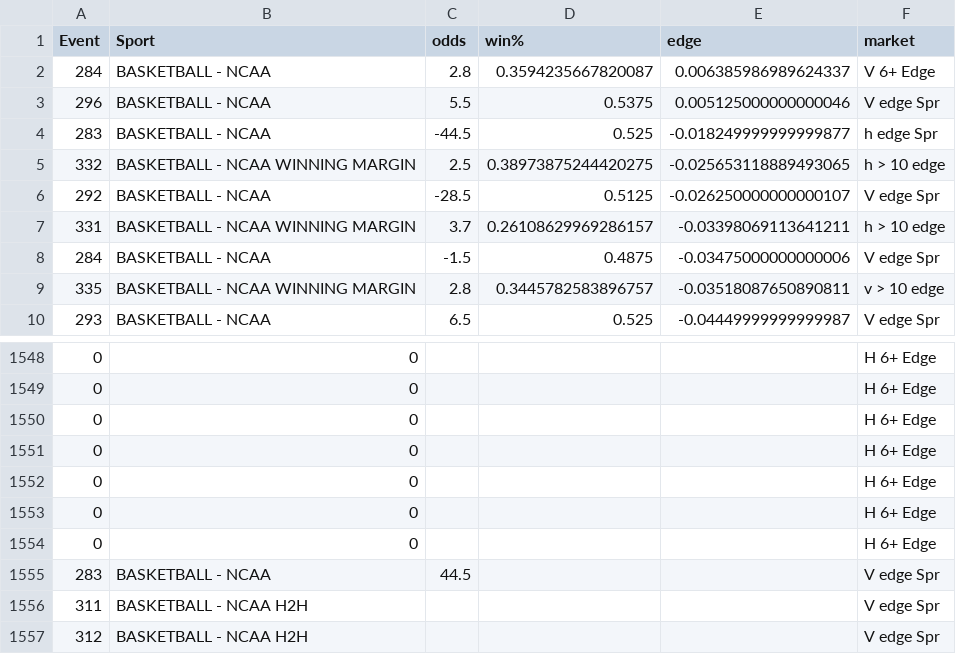
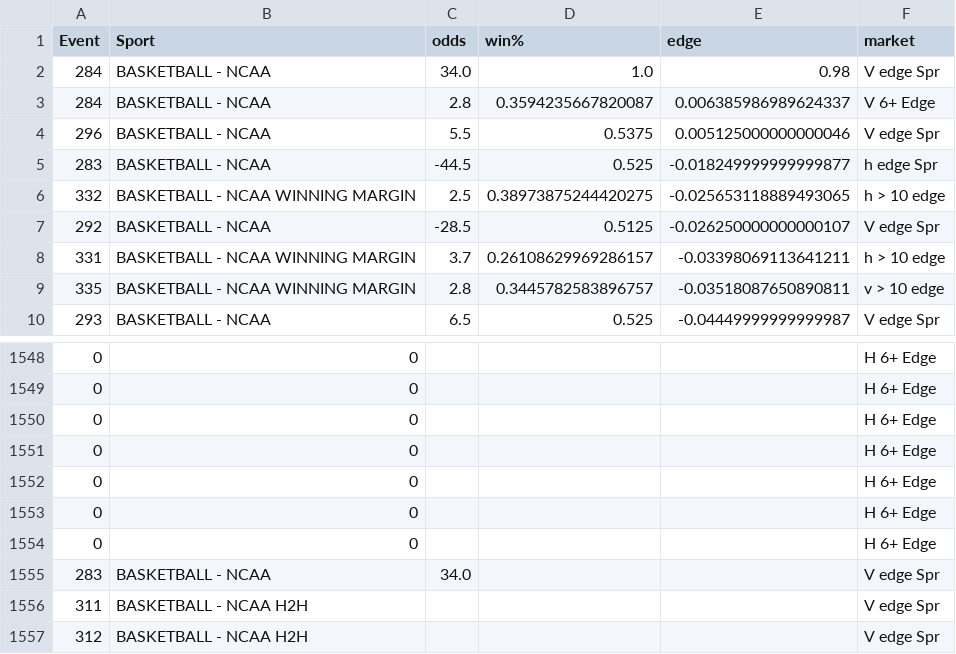
Before and after one commit to richhhh43/excel-viewer, a CSV file: data/latest.csv, drawn as a sheet; only a part is shown, gaps mark what is left out.

Commit message:
Update data 2025-12-30 23:30:38 EST

```diff
--- a/data/latest.csv
+++ b/data/latest.csv
@@ -1,2 +1,3 @@
 Event,Sport,odds,win%,edge,market
+284,BASKETBALL - NCAA,34.0,1.0,0.98,V edge Spr
 284,BASKETBALL - NCAA,2.8,0.3594235667820087,0.006385986989624337,V 6+ Edge
@@ -7,3 +8,2 @@
 331,BASKETBALL - NCAA WINNING MARGIN,3.7,0.26108629969286157,-0.03398069113641211,h > 10 edge
-284,BASKETBALL - NCAA,-1.5,0.4875,-0.03475000000000006,V edge Spr
 335,BASKETBALL - NCAA WINNING MARGIN,2.8,0.3445782583896757,-0.03518087650890811,v > 10 edge
@@ -1554,3 +1554,3 @@
 0,0,,,,H 6+ Edge
-283,BASKETBALL - NCAA,44.5,,,V edge Spr
+283,BASKETBALL - NCAA,34.0,,,V edge Spr
 311,BASKETBALL - NCAA H2H,,,,V edge Spr
```
Also changed, not shown: 1 other file.
